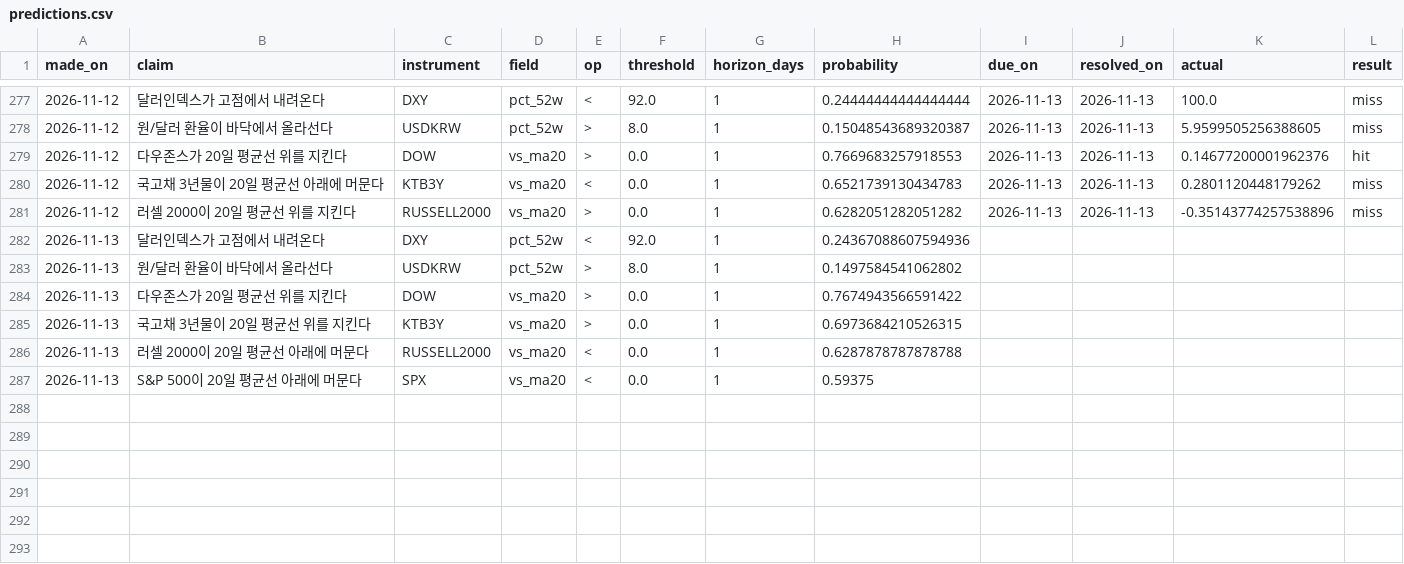
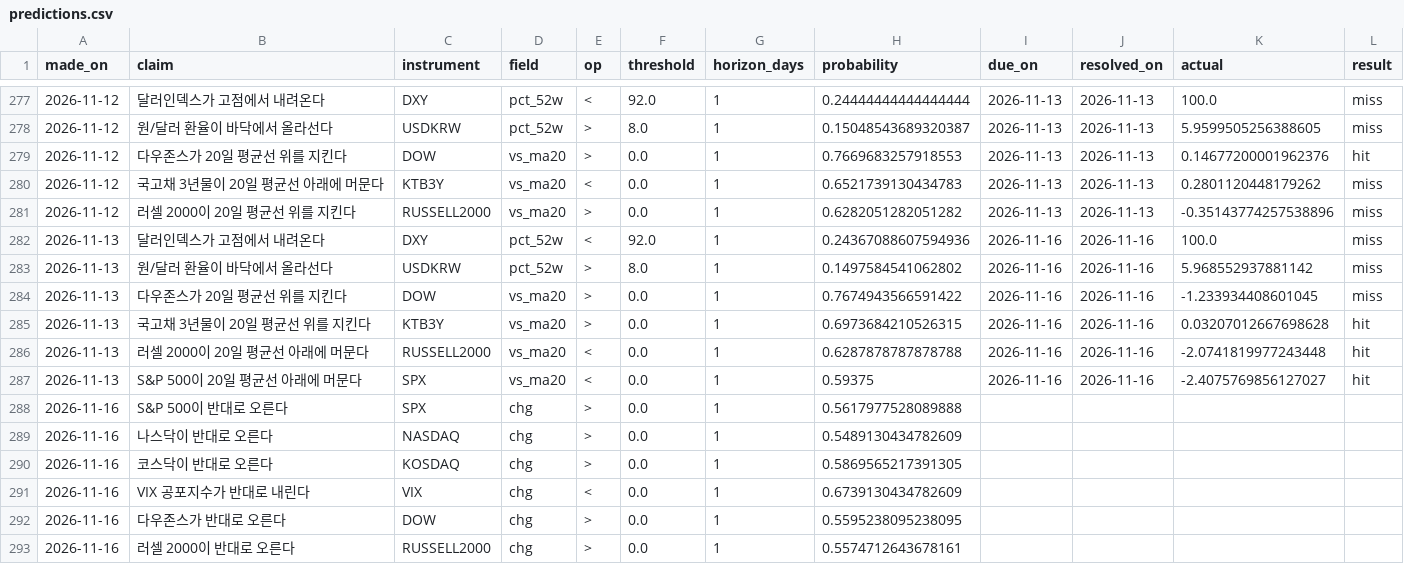
Before and after one commit to portailor/daily-brief, a CSV file: data/predictions.csv, drawn as a sheet; only a part is shown, gaps mark what is left out.

```diff
--- a/data/predictions.csv
+++ b/data/predictions.csv
@@ -281,7 +281,13 @@ made_on,claim,instrument,field,op,threshold,horizon_days,probability,due_on,reso
 2026-11-12,러셀 2000이 20일 평균선 위를 지킨다,RUSSELL2000,vs_ma20,>,0.0,1,0.6282051282051282,2026-11-13,2026-11-13,-0.35143774257538896,miss
-2026-11-13,달러인덱스가 고점에서 내려온다,DXY,pct_52w,<,92.0,1,0.24367088607594936,,,,
-2026-11-13,원/달러 환율이 바닥에서 올라선다,USDKRW,pct_52w,>,8.0,1,0.1497584541062802,,,,
-2026-11-13,다우존스가 20일 평균선 위를 지킨다,DOW,vs_ma20,>,0.0,1,0.7674943566591422,,,,
-2026-11-13,국고채 3년물이 20일 평균선 위를 지킨다,KTB3Y,vs_ma20,>,0.0,1,0.6973684210526315,,,,
-2026-11-13,러셀 2000이 20일 평균선 아래에 머문다,RUSSELL2000,vs_ma20,<,0.0,1,0.6287878787878788,,,,
-2026-11-13,S&P 500이 20일 평균선 아래에 머문다,SPX,vs_ma20,<,0.0,1,0.59375,,,,
+2026-11-13,달러인덱스가 고점에서 내려온다,DXY,pct_52w,<,92.0,1,0.24367088607594936,2026-11-16,2026-11-16,100.0,miss
+2026-11-13,원/달러 환율이 바닥에서 올라선다,USDKRW,pct_52w,>,8.0,1,0.1497584541062802,2026-11-16,2026-11-16,5.968552937881142,miss
+2026-11-13,다우존스가 20일 평균선 위를 지킨다,DOW,vs_ma20,>,0.0,1,0.7674943566591422,2026-11-16,2026-11-16,-1.233934408601045,miss
+2026-11-13,국고채 3년물이 20일 평균선 위를 지킨다,KTB3Y,vs_ma20,>,0.0,1,0.6973684210526315,2026-11-16,2026-11-16,0.03207012667698628,hit
+2026-11-13,러셀 2000이 20일 평균선 아래에 머문다,RUSSELL2000,vs_ma20,<,0.0,1,0.6287878787878788,2026-11-16,2026-11-16,-2.0741819977243448,hit
+2026-11-13,S&P 500이 20일 평균선 아래에 머문다,SPX,vs_ma20,<,0.0,1,0.59375,2026-11-16,2026-11-16,-2.4075769856127027,hit
+2026-11-16,S&P 500이 반대로 오른다,SPX,chg,>,0.0,1,0.5617977528089888,,,,
+2026-11-16,나스닥이 반대로 오른다,NASDAQ,chg,>,0.0,1,0.5489130434782609,,,,
+2026-11-16,코스닥이 반대로 오른다,KOSDAQ,chg,>,0.0,1,0.5869565217391305,,,,
+2026-11-16,VIX 공포지수가 반대로 내린다,VIX,chg,<,0.0,1,0.6739130434782609,,,,
+2026-11-16,다우존스가 반대로 오른다,DOW,chg,>,0.0,1,0.5595238095238095,,,,
+2026-11-16,러셀 2000이 반대로 오른다,RUSSELL2000,chg,>,0.0,1,0.5574712643678161,,,,
```
Also changed, not shown: 3 other files.
